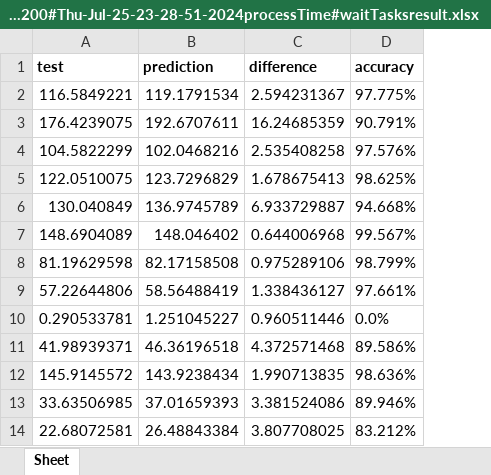
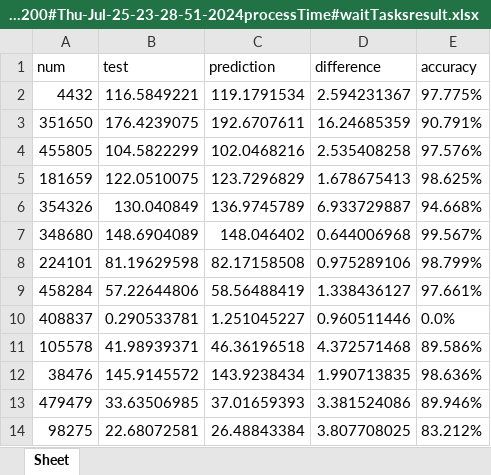
Before and after one commit to Wk-P/training, an Excel workbook: results/result_processTime_waitTasks/RandomRequestNumberclientv5#loops1#requests_batch200#Thu-Jul-25-23-28-51-2024processTime#waitTasksresult.xlsx, sheet Sheet, drawn as a sheet; only a part is shown; values as stored, in another font and other column widths than the file's, no borders; addresses are those after the commit; the diff names each change by its address in the sheet, - before the commit and + after, or states it on an @@ line.

```diff
--- a/results/result_processTime_waitTasks/RandomRequestNumberclientv5#loops1#requests_batch200#Thu-Jul-25-23-28-51-2024processTime#waitTasksresult.xlsx (sheet Sheet)
+++ b/results/result_processTime_waitTasks/RandomRequestNumberclientv5#loops1#requests_batch200#Thu-Jul-25-23-28-51-2024processTime#waitTasksresult.xlsx (sheet Sheet)
+column A (num), rows 2-14: 4432 | 351650 | 455805 | 181659 | 354326 | 348680 | 224101 | 458284 | 408837 | 105578 | 38476 | 479479 | 98275
-B1:E1 bold: on
+B1:E1 bold: off
```
Also changed, not shown: results/result_requestNumber_processTime/RandomRequestNumberclientv5#loops1#requests_batch200#Thu-Jul-25-23-28-51-2024requestNumber#responseTimeresult.xlsx, 2 other files.
